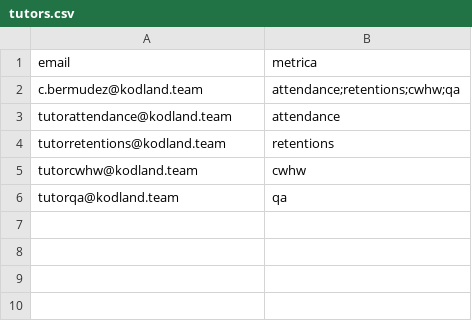
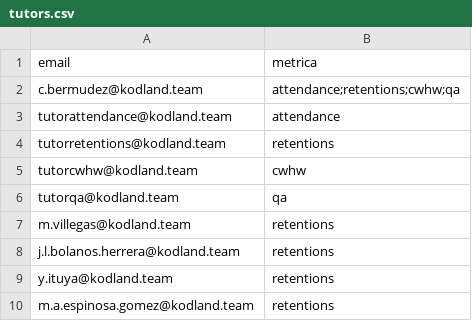
Before and after one commit to Camubermu/Matrix-Project, a CSV file: tutors.csv, drawn as a sheet.

Commit message:
Dar acceso a los 3 tutores reales

```diff
--- a/tutors.csv
+++ b/tutors.csv
@@ -6 +6,5 @@ tutorcwhw@kodland.team,cwhw
 tutorqa@kodland.team,qa
+m.villegas@kodland.team,retentions
+j.l.bolanos.herrera@kodland.team, retentions
+y.ituya@kodland.team, retentions
+m.a.espinosa.gomez@kodland.team, retentions
```
Also changed, not shown: 1 other file.
